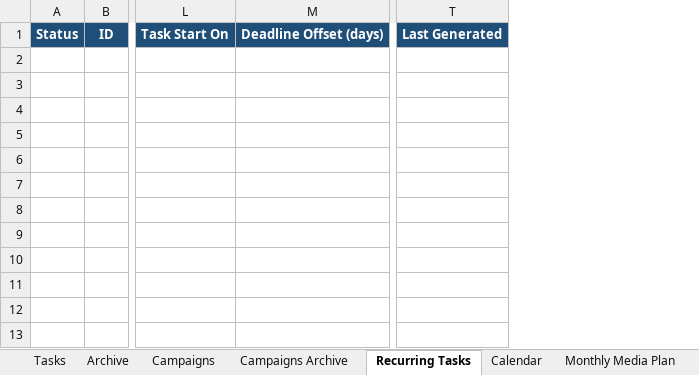
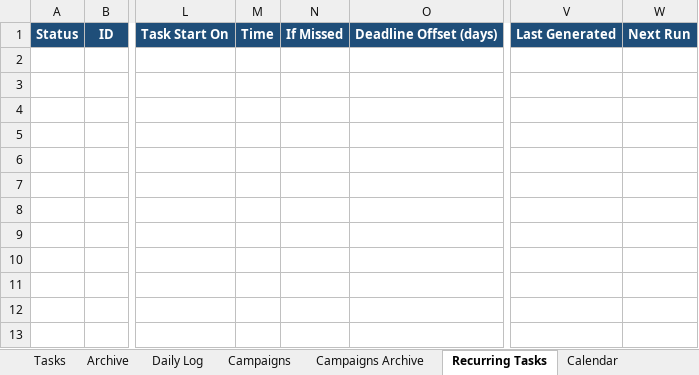
Before and after one commit to toni-totov/performance-marketing-dashboard, an Excel workbook: Performance Marketing Dashboard.xlsm, sheet Recurring Tasks, drawn as a sheet; only a part is shown, gaps mark what is left out; values as stored, in another font and other column widths than the file's, no borders; conditional formats not drawn; the diff covers the shown part only; the diff names each change by its address in the sheet, - before the commit and + after, or states it on an @@ line.

```diff
--- a/Performance Marketing Dashboard.xlsm (sheet Recurring Tasks)
+++ b/Performance Marketing Dashboard.xlsm (sheet Recurring Tasks)
+sheet tab: Daily Log
+column M, row 1: Time
+column N, row 1: If Missed
@@ column W unhidden, row 1: Next Run @@
```
Also changed, not shown: 33 added rows elsewhere in this sheet, sheet Calendar, sheet Schedule, sheet Campaigns, sheet Dashboard, sheet Monthly Media Plan, sheet Archive, 1 more sheet, formulas that keep their value, hidden cells, charts or pictures, 40 other files.
